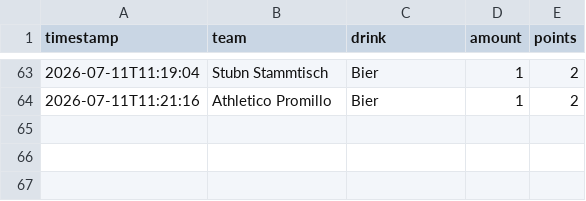
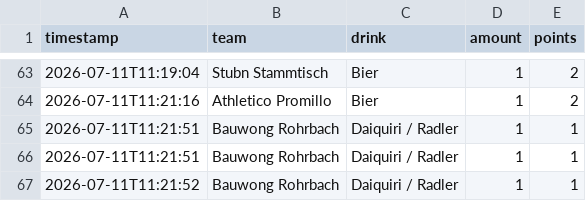
Before and after one commit to JojoMojoe/dritteHalbzeit, a CSV file: buchungen.csv, drawn as a sheet; only a part is shown, gaps mark what is left out; the diff names each change by its address in the sheet, - before the commit and + after, or states it on an @@ line.

```diff
--- a/buchungen.csv
+++ b/buchungen.csv
+row 65: 2026-07-11T11:21:51 | Bauwong Rohrbach | Daiquiri / Radler | 1 | 1
+row 66: 2026-07-11T11:21:51 | Bauwong Rohrbach | Daiquiri / Radler | 1 | 1
+row 67: 2026-07-11T11:21:52 | Bauwong Rohrbach | Daiquiri / Radler | 1 | 1
```
Also changed, not shown: 2 other files.
